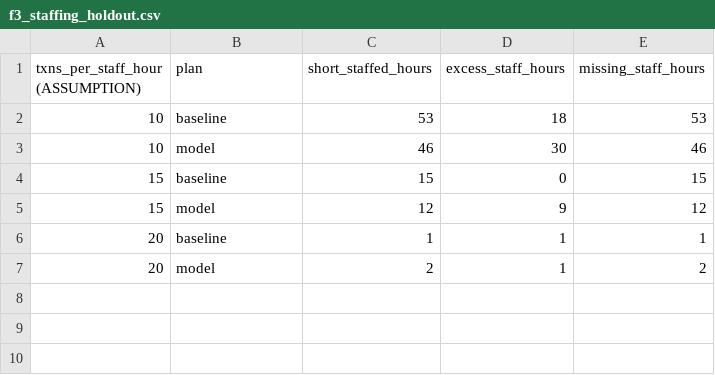
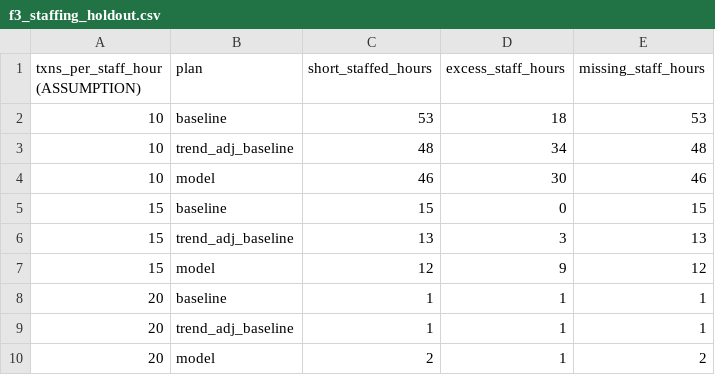
Before and after one commit to Rudri22/stories-coffee-hackathon, a CSV file: outputs/f3_staffing_holdout.csv, drawn as a sheet.

```diff
--- a/outputs/f3_staffing_holdout.csv
+++ b/outputs/f3_staffing_holdout.csv
@@ -2,6 +2,9 @@ txns_per_staff_hour (ASSUMPTION),plan,short_staffed_hours,excess_staff_hours,mis
 10,baseline,53,18,53
+10,trend_adj_baseline,48,34,48
 10,model,46,30,46
 15,baseline,15,0,15
+15,trend_adj_baseline,13,3,13
 15,model,12,9,12
 20,baseline,1,1,1
+20,trend_adj_baseline,1,1,1
 20,model,2,1,2
```
Also changed, not shown: outputs/f3_holdout_metrics.csv, 7 other files.
